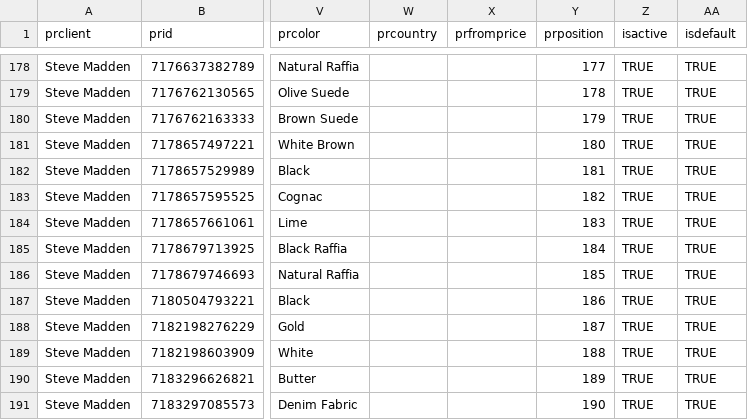
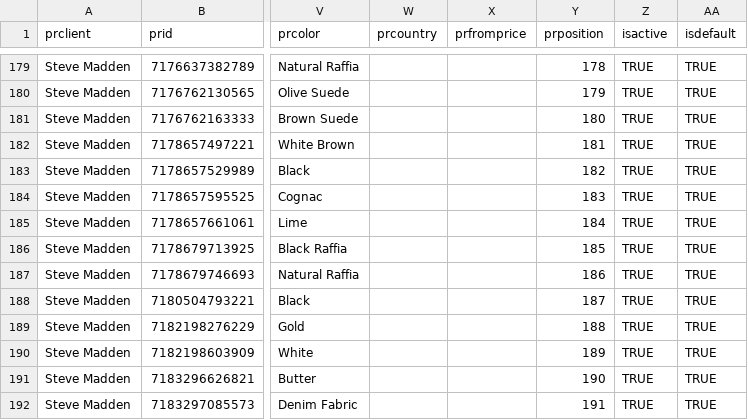
Before and after one commit to IssyKellyBA/byatlas-feed-hosting, a CSV file: output/steve-madden-loafers-flats-us.csv, drawn as a sheet; only a part is shown, gaps mark what is left out; addresses are those after the commit; the diff covers the shown part only; the diff names each change by its address in the sheet, - before the commit and + after, or states it on an @@ line.

```diff
--- a/output/steve-madden-loafers-flats-us.csv
+++ b/output/steve-madden-loafers-flats-us.csv
-Y179 (prposition): 177
+Y179 (prposition): 178
-Y180 (prposition): 178
+Y180 (prposition): 179
-Y181 (prposition): 179
+Y181 (prposition): 180
-Y182 (prposition): 180
+Y182 (prposition): 181
-Y183 (prposition): 181
+Y183 (prposition): 182
-Y184 (prposition): 182
+Y184 (prposition): 183
-Y185 (prposition): 183
+Y185 (prposition): 184
-Y186 (prposition): 184
+Y186 (prposition): 185
-Y187 (prposition): 185
+Y187 (prposition): 186
-Y188 (prposition): 186
+Y188 (prposition): 187
-Y189 (prposition): 187
+Y189 (prposition): 188
-Y190 (prposition): 188
+Y190 (prposition): 189
-Y191 (prposition): 189
+Y191 (prposition): 190
-Y192 (prposition): 190
+Y192 (prposition): 191
```
Also changed, not shown: 1 added row, 1 removed row and 46 edited cells elsewhere in this file.
